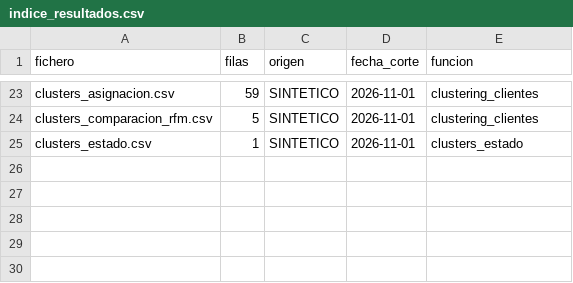
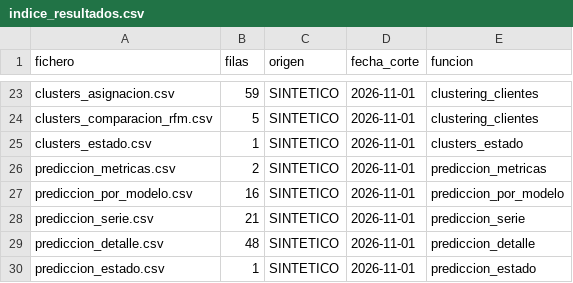
Before and after one commit to cmunozcad-sys/1er-Proyecto-2-DAM, a CSV file: Python/outputs/sintetico/csv/indice_resultados.csv, drawn as a sheet; only a part is shown, gaps mark what is left out.

Commit message:
prediccion integrada en main y test de prediccion

```diff
--- a/Python/outputs/sintetico/csv/indice_resultados.csv
+++ b/Python/outputs/sintetico/csv/indice_resultados.csv
@@ -25 +25,6 @@ clusters_comparacion_rfm.csv,5,SINTETICO,2026-11-01,clustering_clientes
 clusters_estado.csv,1,SINTETICO,2026-11-01,clusters_estado
+prediccion_metricas.csv,2,SINTETICO,2026-11-01,prediccion_metricas
+prediccion_por_modelo.csv,16,SINTETICO,2026-11-01,prediccion_por_modelo
+prediccion_serie.csv,21,SINTETICO,2026-11-01,prediccion_serie
+prediccion_detalle.csv,48,SINTETICO,2026-11-01,prediccion_detalle
+prediccion_estado.csv,1,SINTETICO,2026-11-01,prediccion_estado
```
Also changed, not shown: Python/outputs/sintetico/csv/manifiesto.csv, 9 other files.
